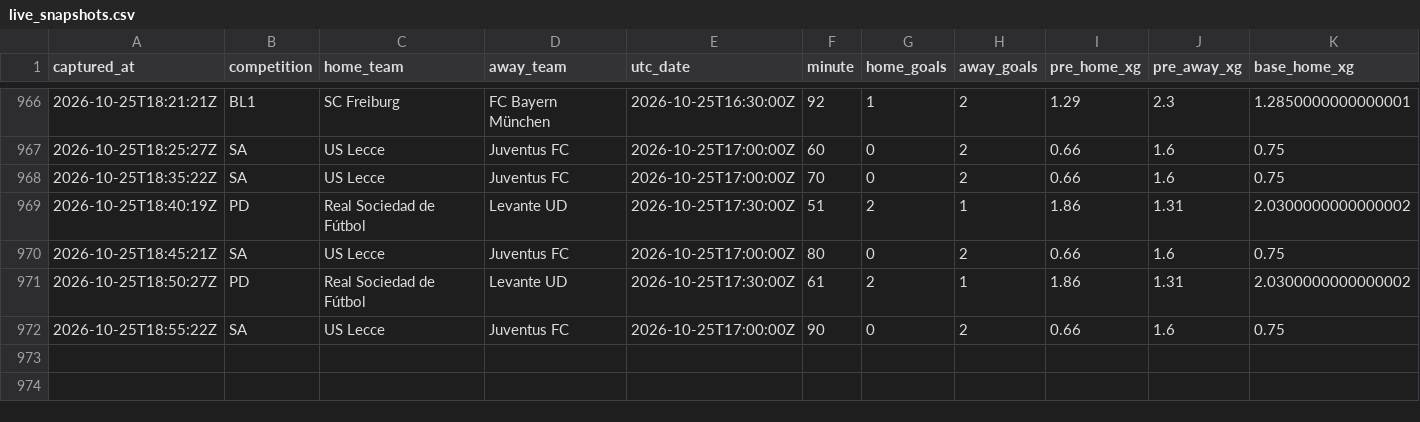
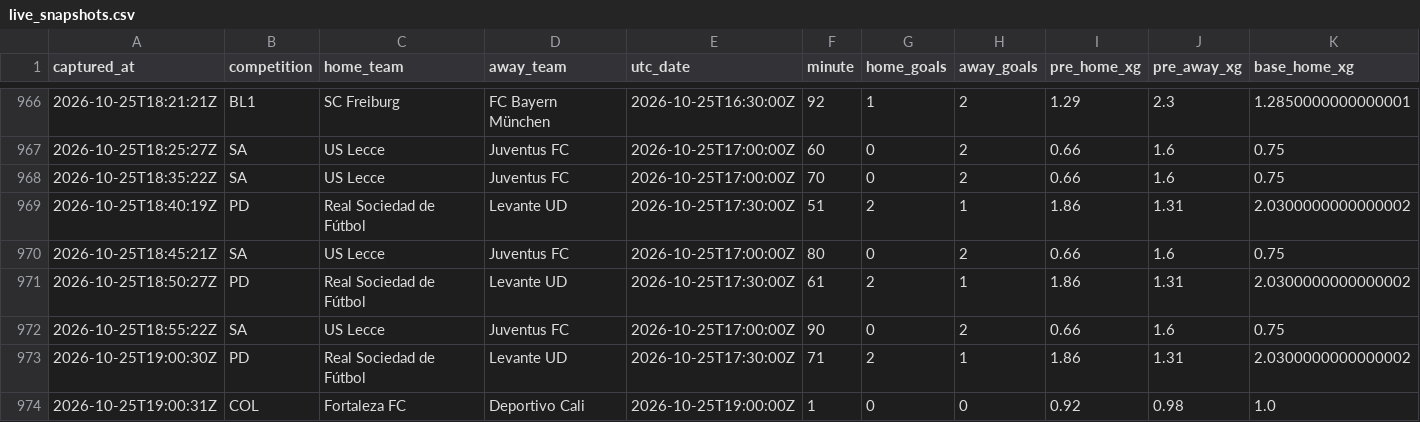
Before and after one commit to ecastc2607-cmd/football_prediction, a CSV file: data/tracking/live_snapshots.csv, drawn as a sheet; only a part is shown, gaps mark what is left out; rows hold the shown columns only; the diff names each change by its address in the sheet, - before the commit and + after, or states it on an @@ line.

```diff
--- a/data/tracking/live_snapshots.csv
+++ b/data/tracking/live_snapshots.csv
+row 973: 2026-10-25T19:00:30Z | PD | Real Sociedad de Fútbol | Levante UD | 2026-10-25T17:30:00Z | 71 | 2 | 1 | 1.86 | 1.31 | 2.0300000000000002
+row 974: 2026-10-25T19:00:31Z | COL | Fortaleza FC | Deportivo Cali | 2026-10-25T19:00:00Z | 1 | 0 | 0 | 0.92 | 0.98 | 1.0
```
Also changed, not shown: data/tracking/live_odds_snapshots.csv, data/tracking/odds_snapshots.csv, 1 other file.
